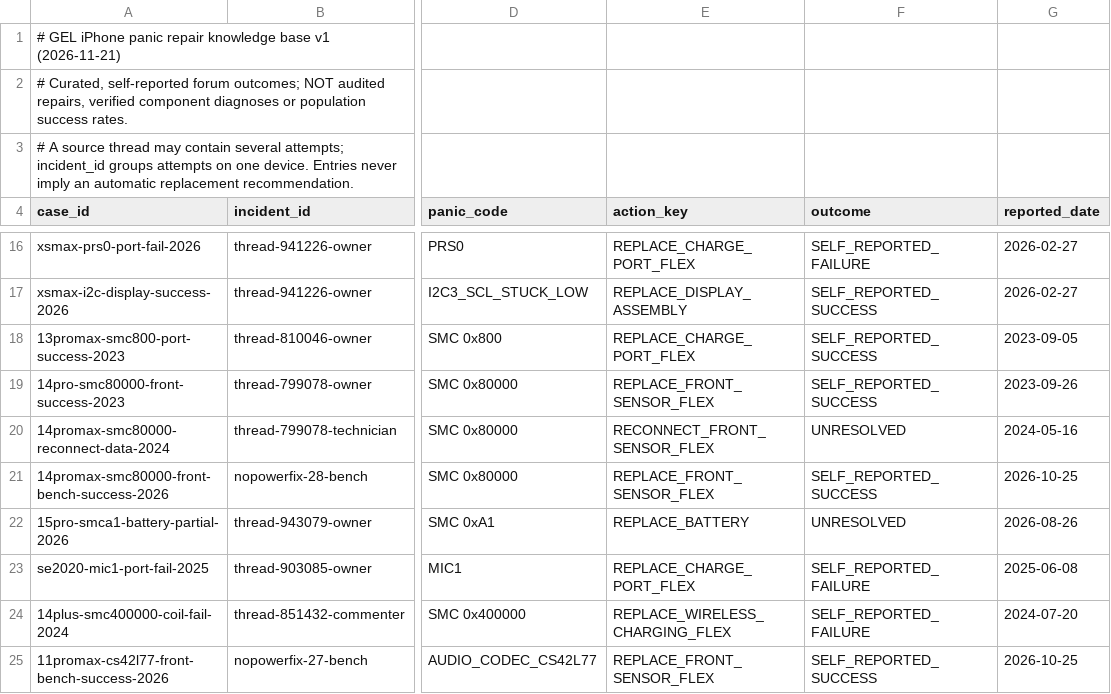
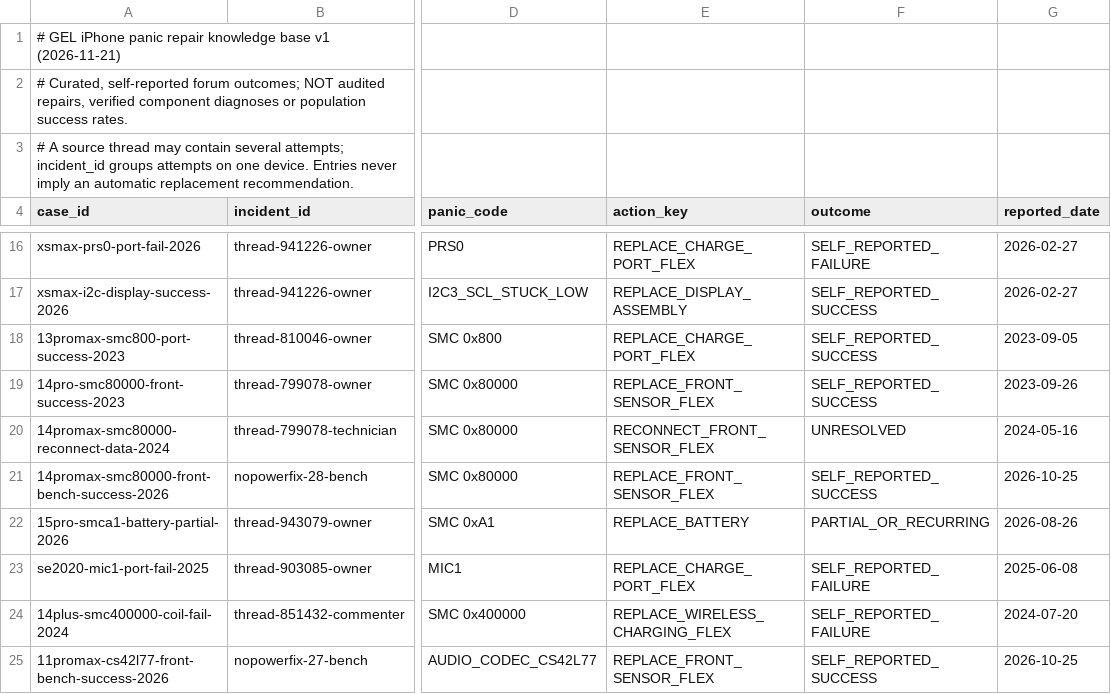
Before and after one commit to gdiolitsis/GEL_iDoctor, a TSV file: app/src/main/assets/iphone_panic_repair_knowledge_v1.tsv, drawn as a sheet; only a part is shown, gaps mark what is left out; the diff covers the shown part only; the diff names each change by its address in the sheet, - before the commit and + after, or states it on an @@ line.

Commit message:
Add donor and failed flex repair cases; distinguish intermittent post-repair panic from unresolved

```diff
--- a/app/src/main/assets/iphone_panic_repair_knowledge_v1.tsv
+++ b/app/src/main/assets/iphone_panic_repair_knowledge_v1.tsv
-F22 (outcome): UNRESOLVED
+F22 (outcome): PARTIAL_OR_RECURRING
```
Also changed, not shown: 3 added rows elsewhere in this file.
